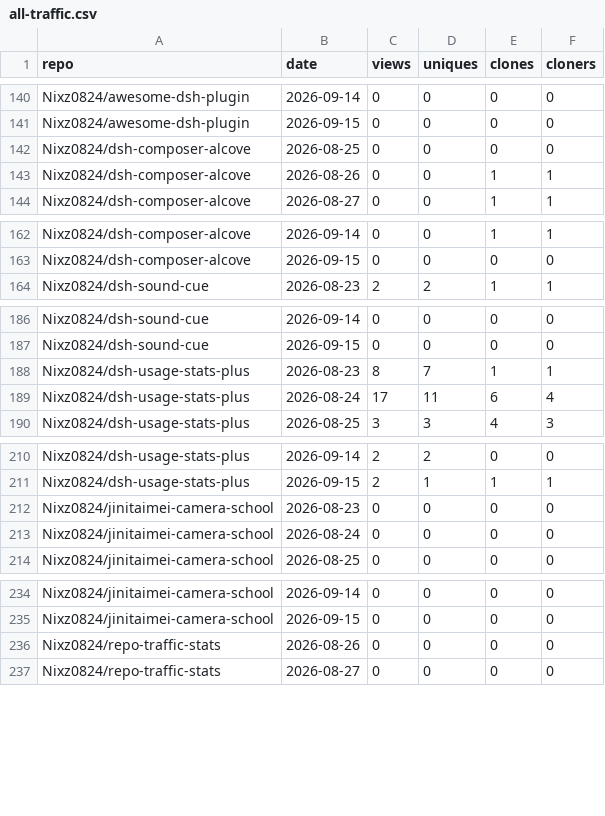
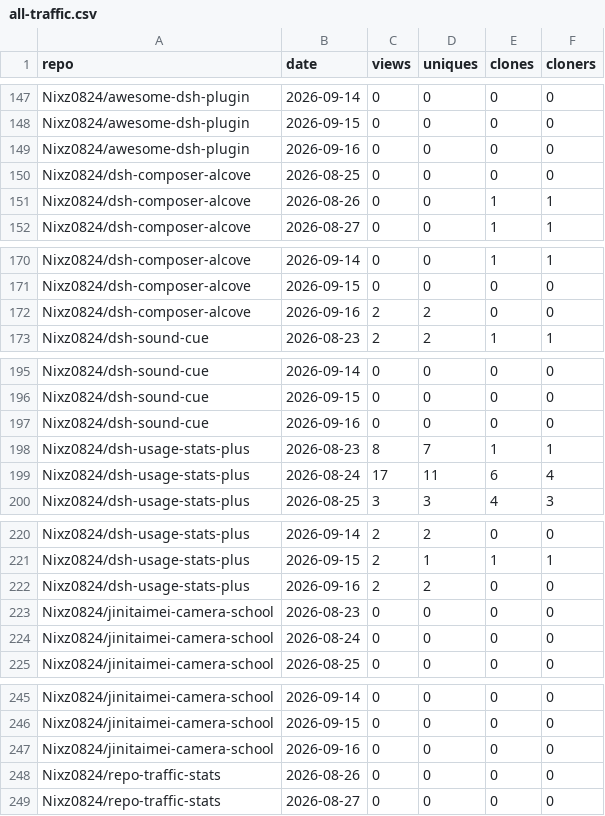
Before and after one commit to Nixz0824/repo-traffic-stats, a CSV file: all-traffic.csv, drawn as a sheet; only a part is shown, gaps mark what is left out; the diff covers the shown part only.

```diff
--- a/all-traffic.csv
+++ b/all-traffic.csv
@@ -141,2 +148,3 @@ Nixz0824/awesome-dsh-plugin,2026-09-14,0,0,0,0
 Nixz0824/awesome-dsh-plugin,2026-09-15,0,0,0,0
+Nixz0824/awesome-dsh-plugin,2026-09-16,0,0,0,0
 Nixz0824/dsh-composer-alcove,2026-08-25,0,0,0,0
@@ -163,2 +171,3 @@ Nixz0824/dsh-composer-alcove,2026-09-14,0,0,1,1
 Nixz0824/dsh-composer-alcove,2026-09-15,0,0,0,0
+Nixz0824/dsh-composer-alcove,2026-09-16,2,2,0,0
 Nixz0824/dsh-sound-cue,2026-08-23,2,2,1,1
@@ -187,2 +196,3 @@ Nixz0824/dsh-sound-cue,2026-09-14,0,0,0,0
 Nixz0824/dsh-sound-cue,2026-09-15,0,0,0,0
+Nixz0824/dsh-sound-cue,2026-09-16,0,0,0,0
 Nixz0824/dsh-usage-stats-plus,2026-08-23,8,7,1,1
@@ -211,2 +221,3 @@ Nixz0824/dsh-usage-stats-plus,2026-09-14,2,2,0,0
 Nixz0824/dsh-usage-stats-plus,2026-09-15,2,1,1,1
+Nixz0824/dsh-usage-stats-plus,2026-09-16,2,2,0,0
 Nixz0824/jinitaimei-camera-school,2026-08-23,0,0,0,0
@@ -235,2 +246,3 @@ Nixz0824/jinitaimei-camera-school,2026-09-14,0,0,0,0
 Nixz0824/jinitaimei-camera-school,2026-09-15,0,0,0,0
+Nixz0824/jinitaimei-camera-school,2026-09-16,0,0,0,0
 Nixz0824/repo-traffic-stats,2026-08-26,0,0,0,0
```
Also changed, not shown: 9 added rows elsewhere in this file, 2 other files.
